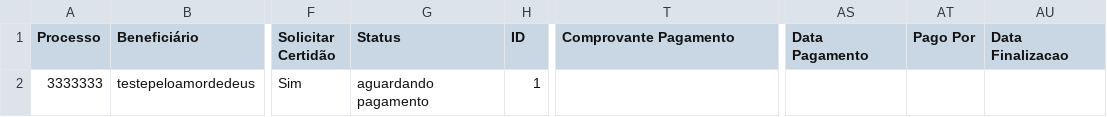
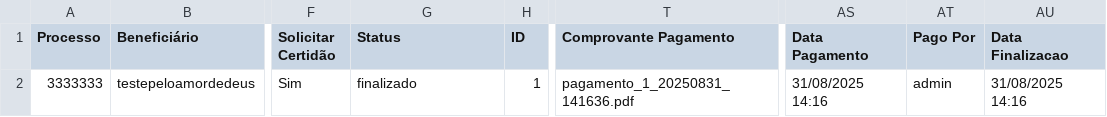
Before and after one commit to leoparipiranga/capistrano_processos, a CSV file: bases/lista_rpv.csv, drawn as a sheet; only a part is shown, gaps mark what is left out; the diff names each change by its address in the sheet, - before the commit and + after, or states it on an @@ line.

Commit message:
Atualização via Streamlit 31/08/2025 14:16:37

```diff
--- a/bases/lista_rpv.csv
+++ b/bases/lista_rpv.csv
-G2 (Status): aguardando pagamento
+G2 (Status): finalizado
-T2 (Comprovante Pagamento): (empty)
+T2 (Comprovante Pagamento): pagamento_1_20250831_141636.pdf
-AS2 (Data Pagamento): (empty)
+AS2 (Data Pagamento): 31/08/2025 14:16
-AT2 (Pago Por): (empty)
+AT2 (Pago Por): admin
-AU2 (Data Finalizacao): (empty)
+AU2 (Data Finalizacao): 31/08/2025 14:16
```
